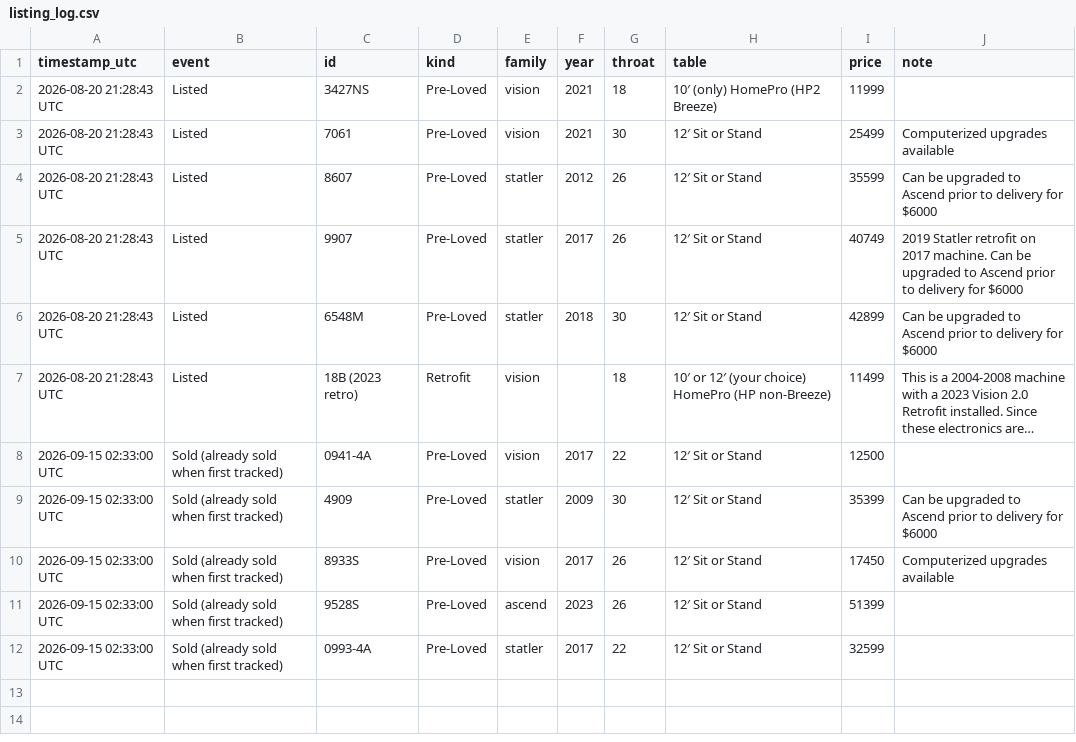
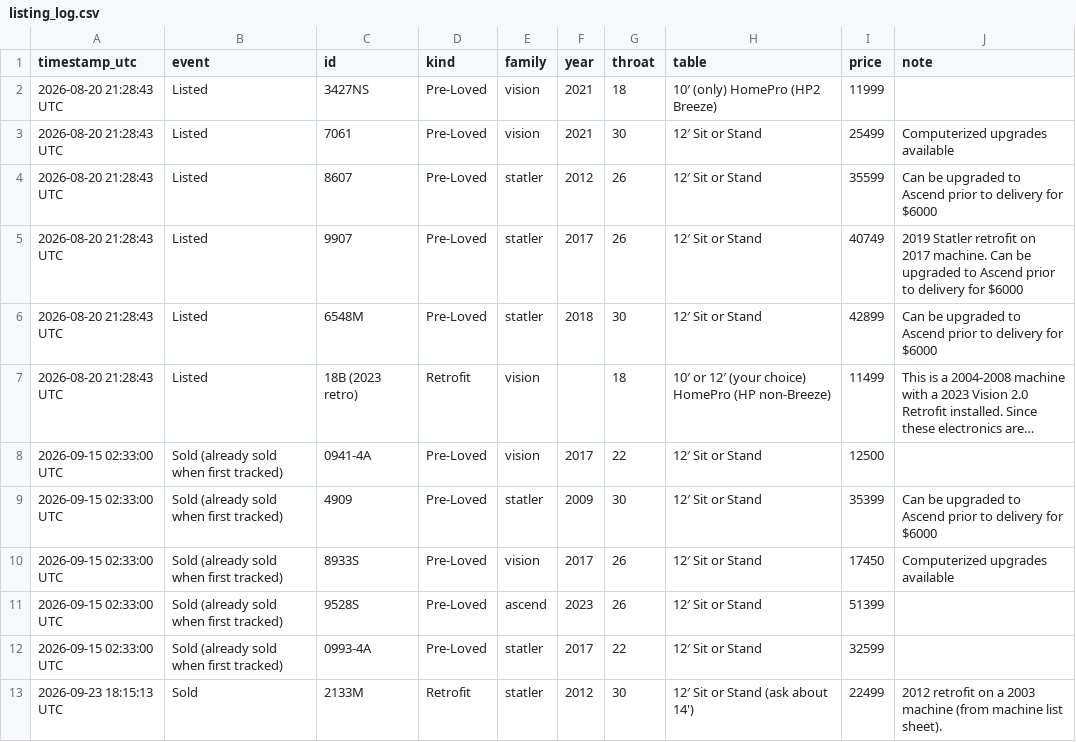
Before and after one commit to hunterjfoster/gammill-watcher, a CSV file: listing_log.csv, drawn as a sheet; long unchanged cells end in …; the diff names each change by its address in the sheet, - before the commit and + after, or states it on an @@ line.

```diff
--- a/listing_log.csv
+++ b/listing_log.csv
+row 13: 2026-09-23 18:15:13 UTC | Sold | 2133M | Retrofit | statler | 2012 | 30 | 12′ Sit or Stand (ask about 14') | 22499 | 2012 retrofit on a 2003 machine (from machine list sheet).
```
Also changed, not shown: 1 other file.
